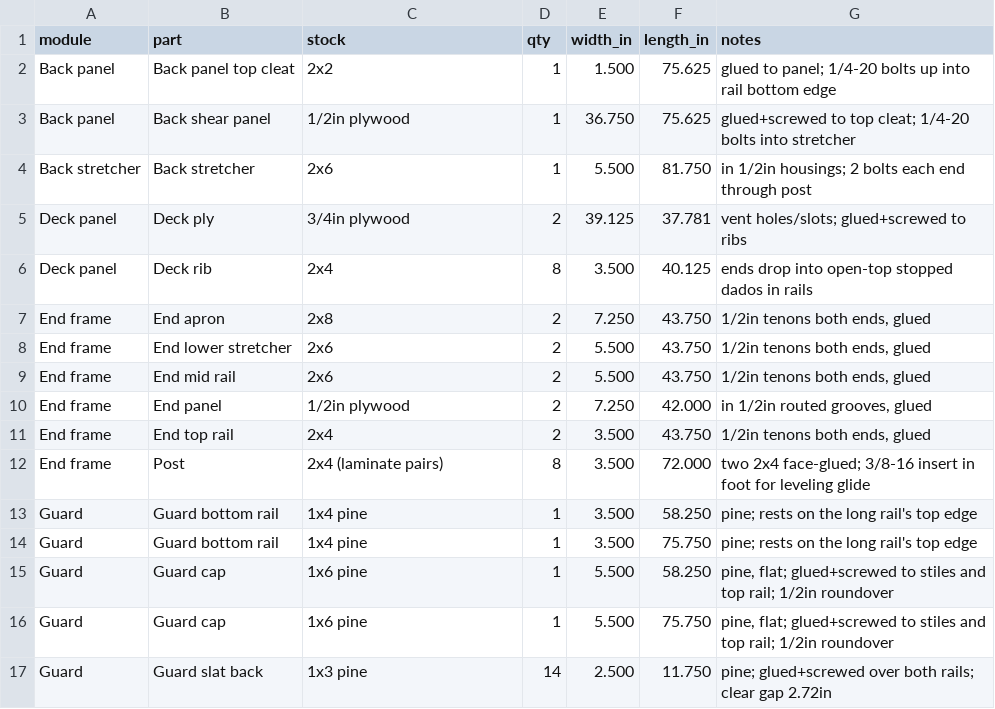
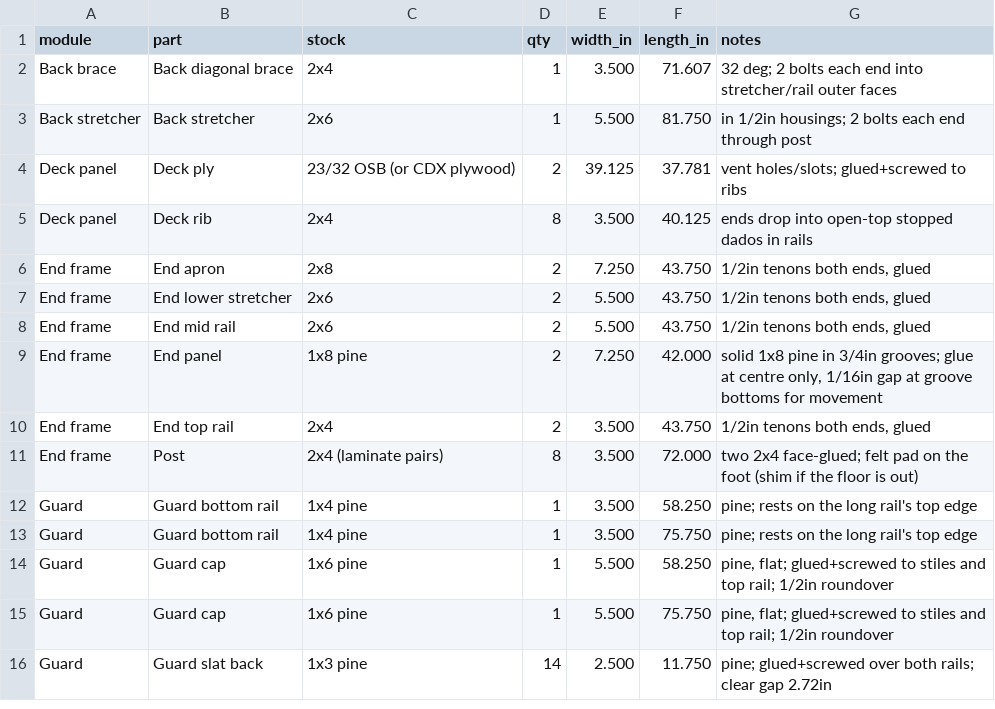
Before and after one commit to savageohh/Nolans-Bed, a CSV file: docs/cutlist.csv, drawn as a sheet; only a part is shown.

```diff
--- a/docs/cutlist.csv
+++ b/docs/cutlist.csv
@@ -1,6 +1,5 @@
 module,part,stock,qty,width_in,length_in,notes
-Back panel,Back panel top cleat,2x2,1,1.500,75.625,glued to panel; 1/4-20 bolts up into rail bottom edge
-Back panel,Back shear panel,1/2in plywood,1,36.750,75.625,glued+screwed to top cleat; 1/4-20 bolts into stretcher
+Back brace,Back diagonal brace,2x4,1,3.500,71.607,32 deg; 2 bolts each end into stretcher/rail outer faces
 Back stretcher,Back stretcher,2x6,1,5.500,81.750,in 1/2in housings; 2 bolts each end through post
-Deck panel,Deck ply,3/4in plywood,2,39.125,37.781,vent holes/slots; glued+screwed to ribs
+Deck panel,Deck ply,23/32 OSB (or CDX plywood),2,39.125,37.781,vent holes/slots; glued+screwed to ribs
 Deck panel,Deck rib,2x4,8,3.500,40.125,ends drop into open-top stopped dados in rails
@@ -9,5 +8,5 @@ End frame,End lower stretcher,2x6,2,5.500,43.750,"1/2in tenons both ends, glued"
 End frame,End mid rail,2x6,2,5.500,43.750,"1/2in tenons both ends, glued"
-End frame,End panel,1/2in plywood,2,7.250,42.000,"in 1/2in routed grooves, glued"
+End frame,End panel,1x8 pine,2,7.250,42.000,"solid 1x8 pine in 3/4in grooves; glue at centre only, 1/16in gap at groove bottoms for movement"
 End frame,End top rail,2x4,2,3.500,43.750,"1/2in tenons both ends, glued"
-End frame,Post,2x4 (laminate pairs),8,3.500,72.000,two 2x4 face-glued; 3/8-16 insert in foot for leveling glide
+End frame,Post,2x4 (laminate pairs),8,3.500,72.000,two 2x4 face-glued; felt pad on the foot (shim if the floor is out)
 Guard,Guard bottom rail,1x4 pine,1,3.500,58.250,pine; rests on the long rail's top edge
```
Also changed, not shown: 21 other files.
